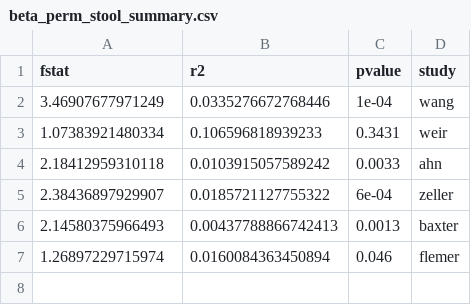
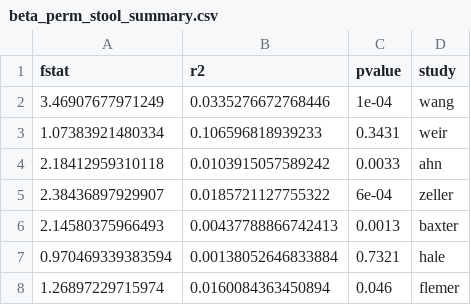
Before and after one commit to SchlossLab/Sze_CRCMetaAnalysis_mBio_2018, a CSV file: data/process/tables/beta_perm_stool_summary.csv, drawn as a sheet; the diff names each change by its address in the sheet, - before the commit and + after, or states it on an @@ line.

Commit message:
hale results

```diff
--- a/data/process/tables/beta_perm_stool_summary.csv
+++ b/data/process/tables/beta_perm_stool_summary.csv
+row 7: 0.970469339383594 | 0.00138052646833884 | 0.7321 | hale
```
